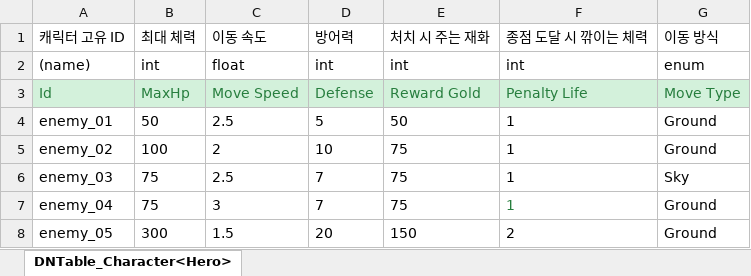
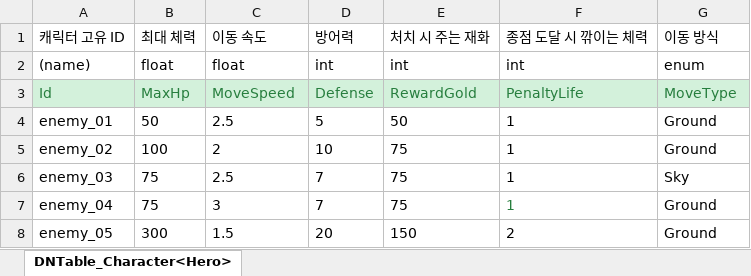
Before and after one commit to MinHyeo/MinHyoeng2DDefence, an Excel workbook: JsonConverter/ExcelFiles/Enemy.xlsx, sheet DNTable_Character<Hero>, drawn as a sheet; values as stored, in another font and other column widths than the file's, no borders; the diff names each change by its address in the sheet, - before the commit and + after, or states it on an @@ line.

```diff
--- a/JsonConverter/ExcelFiles/Enemy.xlsx (sheet DNTable_Character<Hero>)
+++ b/JsonConverter/ExcelFiles/Enemy.xlsx (sheet DNTable_Character<Hero>)
-B2: int
+B2: float
-C3: Move Speed
+C3: MoveSpeed
-E3: Reward Gold
+E3: RewardGold
-F3: Penalty Life
+F3: PenaltyLife
-G3: Move Type
+G3: MoveType
```
Also changed, not shown: JsonConverter/ExcelFiles/Entity.xlsx, JsonConverter/ExcelFiles/Tower.xlsx, 3 other files.
